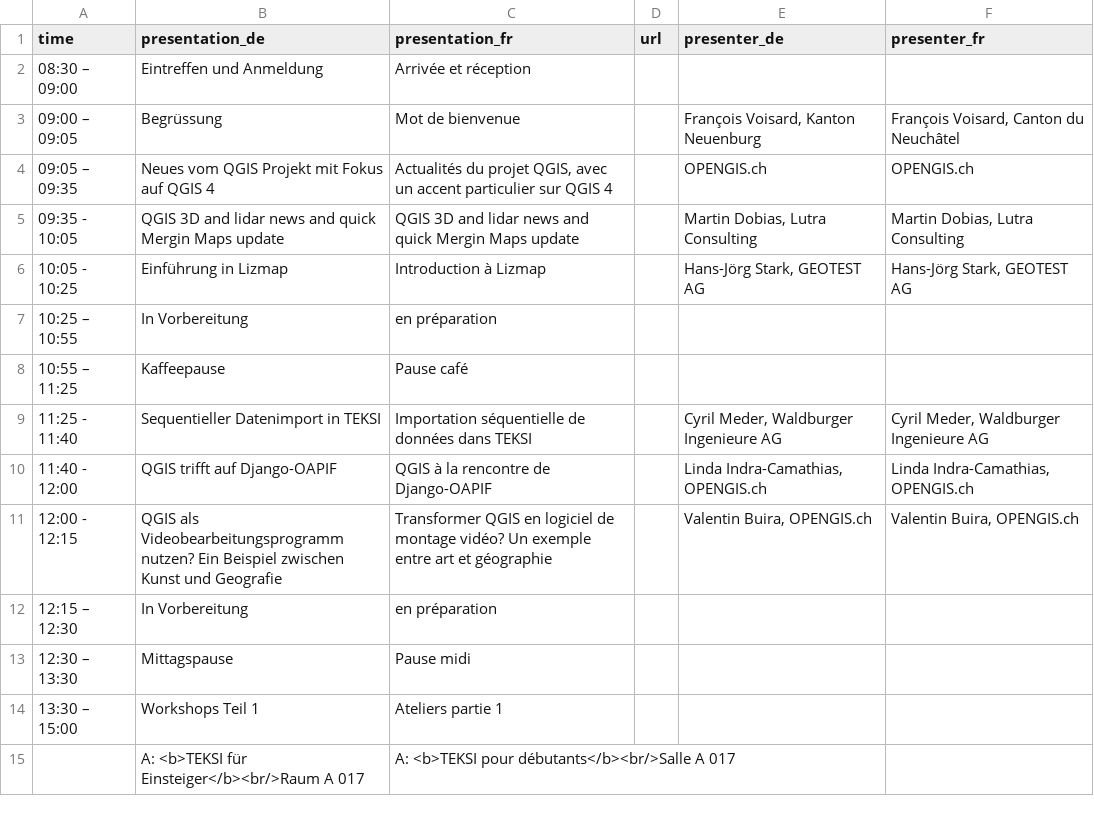
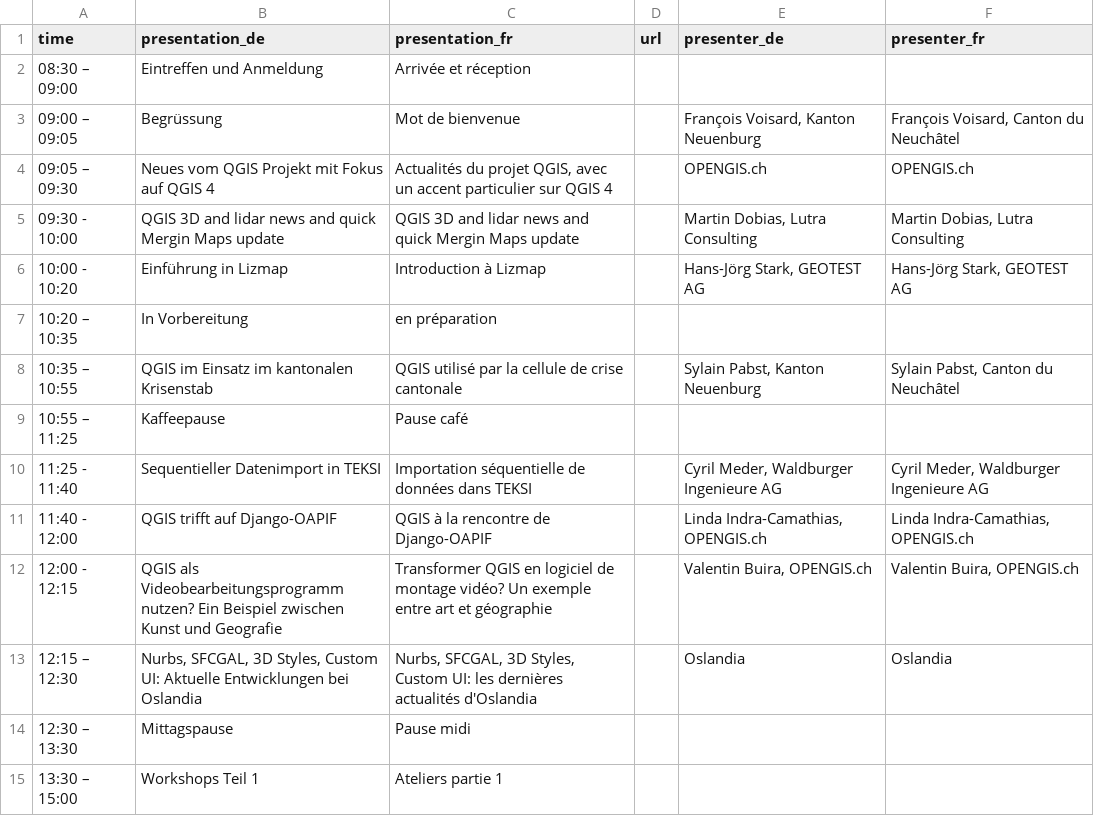
Before and after one commit to qgis-ch/qgis-ch-website, a CSV file: _data/anwendertreffen-2026.csv, drawn as a sheet; only a part is shown; the shorter side is filled out with more unchanged rows.

Commit message:
Update user meeting programme

```diff
--- a/_data/anwendertreffen-2026.csv
+++ b/_data/anwendertreffen-2026.csv
@@ -3,6 +3,7 @@
 "09:00 – 09:05","Begrüssung","Mot de bienvenue",,"François Voisard, Kanton Neuenburg","François Voisard, Canton du Neuchâtel"
-"09:05 – 09:35","Neues vom QGIS Projekt mit Fokus auf QGIS 4","Actualités du projet QGIS, avec un accent particulier sur QGIS 4",,"OPENGIS.ch","OPENGIS.ch"
-"09:35 - 10:05","QGIS 3D and lidar news and quick Mergin Maps update","QGIS 3D and lidar news and quick Mergin Maps update",,"Martin Dobias, Lutra Consulting","Martin Dobias, Lutra Consulting"
-"10:05 - 10:25","Einführung in Lizmap","Introduction à Lizmap",,"Hans-Jörg Stark, GEOTEST AG","Hans-Jörg Stark, GEOTEST AG"
-"10:25 – 10:55","In Vorbereitung","en préparation",,,
+"09:05 – 09:30","Neues vom QGIS Projekt mit Fokus auf QGIS 4","Actualités du projet QGIS, avec un accent particulier sur QGIS 4",,"OPENGIS.ch","OPENGIS.ch"
+"09:30 - 10:00","QGIS 3D and lidar news and quick Mergin Maps update","QGIS 3D and lidar news and quick Mergin Maps update",,"Martin Dobias, Lutra Consulting","Martin Dobias, Lutra Consulting"
+"10:00 - 10:20","Einführung in Lizmap","Introduction à Lizmap",,"Hans-Jörg Stark, GEOTEST AG","Hans-Jörg Stark, GEOTEST AG"
+"10:20 – 10:35","In Vorbereitung","en préparation",,,
+"10:35 – 10:55","QGIS im Einsatz im kantonalen Krisenstab","QGIS utilisé par la cellule de crise cantonale",,"Sylain Pabst, Kanton Neuenburg","Sylain Pabst, Canton du Neuchâtel"
 "10:55 – 11:25","Kaffeepause","Pause café",,,
@@ -11,3 +12,3 @@
 "12:00 - 12:15","QGIS als Videobearbeitungsprogramm nutzen? Ein Beispiel zwischen Kunst und Geografie","Transformer QGIS en logiciel de montage vidéo? Un exemple entre art et géographie",,"Valentin Buira, OPENGIS.ch","Valentin Buira, OPENGIS.ch"
-"12:15 – 12:30","In Vorbereitung","en préparation",,,
+"12:15 – 12:30","Nurbs, SFCGAL, 3D Styles, Custom UI: Aktuelle Entwicklungen bei Oslandia","Nurbs, SFCGAL, 3D Styles, Custom UI: les dernières actualités d'Oslandia",,"Oslandia","Oslandia"
 "12:30 – 13:30","Mittagspause","Pause midi",,,
```
